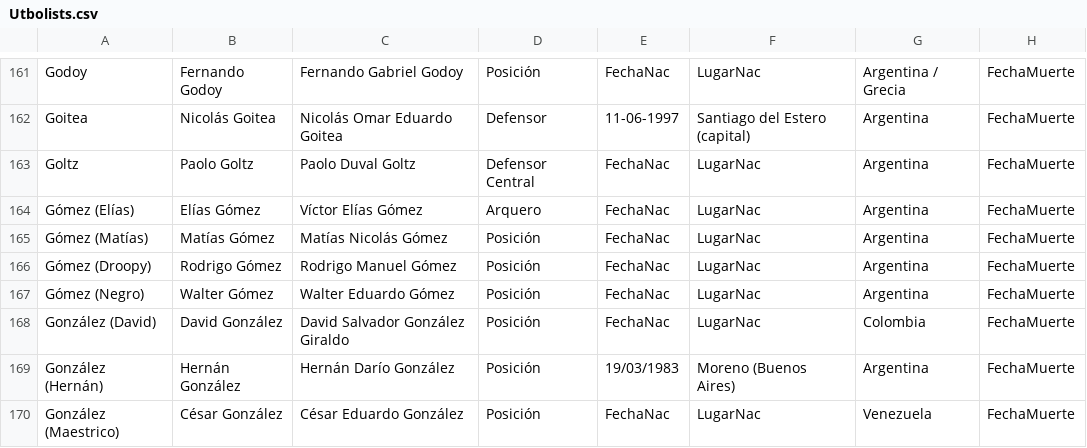
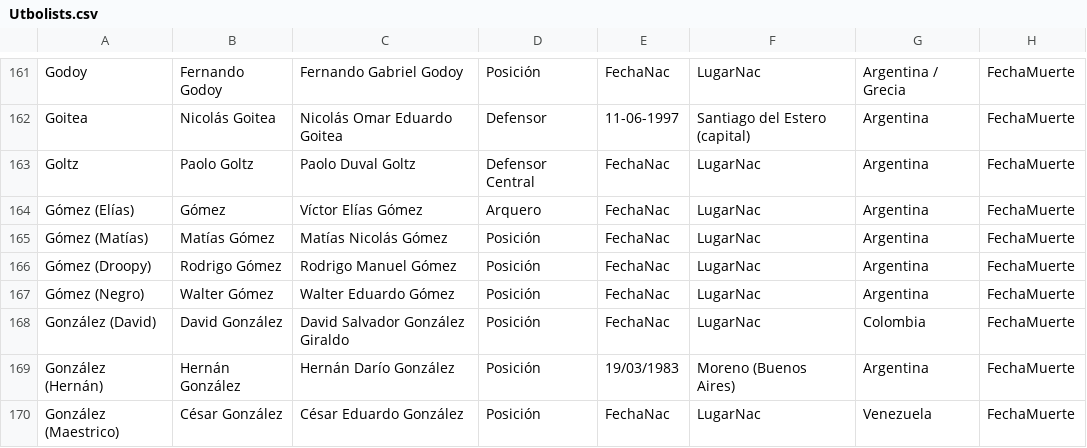
Before and after one commit to globopedia/Utbolists, a CSV file: Utbolists.csv, drawn as a sheet; only a part is shown, gaps mark what is left out; the diff names each change by its address in the sheet, - before the commit and + after, or states it on an @@ line.

Commit message:
Update Utbolists.csv

```diff
--- a/Utbolists.csv
+++ b/Utbolists.csv
-B164: Elías Gómez
+B164: Gómez
```
